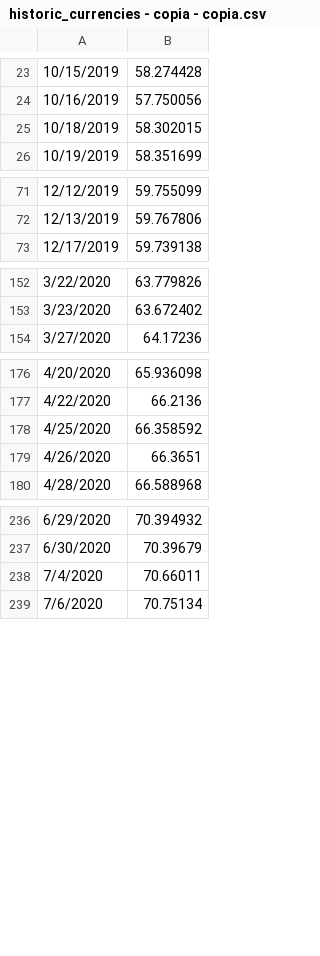
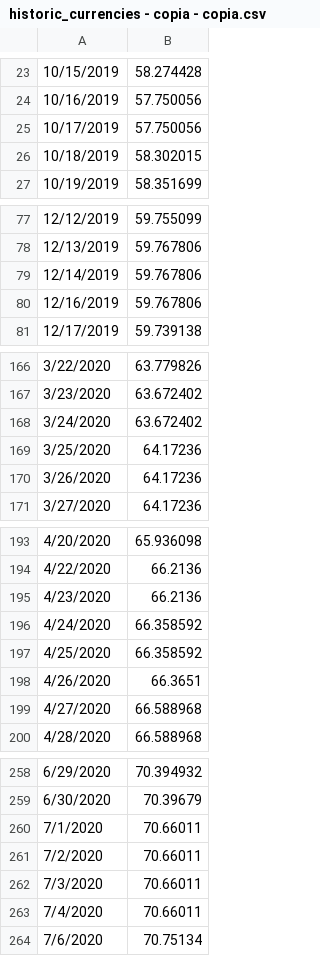
Before and after one commit to RuggieroJulian/AutoML, a CSV file: Data/historic_currencies - copia - copia.csv, drawn as a sheet; only a part is shown, gaps mark what is left out; the diff covers the shown part only.

```diff
--- a/Data/historic_currencies - copia - copia.csv
+++ b/Data/historic_currencies - copia - copia.csv
@@ -24,2 +24,3 @@
 10/16/2019,57.750056
+10/17/2019,57.750056
 10/18/2019,58.302015
@@ -72,2 +78,4 @@
 12/13/2019,59.767806
+12/14/2019,59.767806
+12/16/2019,59.767806
 12/17/2019,59.739138
@@ -153,2 +167,5 @@
 3/23/2020,63.672402
+3/24/2020,63.672402
+3/25/2020,64.17236
+3/26/2020,64.17236
 3/27/2020,64.17236
@@ -177,4 +194,7 @@
 4/22/2020,66.2136
+4/23/2020,66.2136
+4/24/2020,66.358592
 4/25/2020,66.358592
 4/26/2020,66.3651
+4/27/2020,66.588968
 4/28/2020,66.588968
@@ -237,2 +259,5 @@
 6/30/2020,70.39679
+7/1/2020,70.66011
+7/2/2020,70.66011
+7/3/2020,70.66011
 7/4/2020,70.66011
```
Also changed, not shown: 20 added rows elsewhere in this file.
